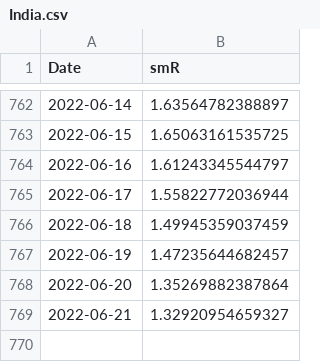
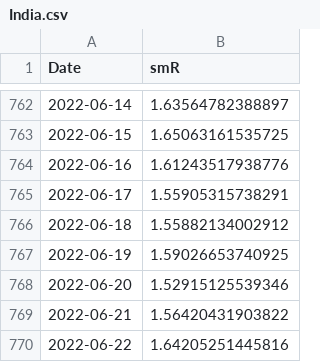
Before and after one commit to nishanshaik/sunset_angels-jump, a CSV file: India.csv, drawn as a sheet; only a part is shown, gaps mark what is left out.

```diff
--- a/India.csv
+++ b/India.csv
@@ -763,7 +763,8 @@
 2022-06-15,1.65063161535725
-2022-06-16,1.61243345544797
-2022-06-17,1.55822772036944
-2022-06-18,1.49945359037459
-2022-06-19,1.47235644682457
-2022-06-20,1.35269882387864
-2022-06-21,1.32920954659327
+2022-06-16,1.61243517938776
+2022-06-17,1.55905315738291
+2022-06-18,1.55882134002912
+2022-06-19,1.59026653740925
+2022-06-20,1.52915125539346
+2022-06-21,1.56420431903822
+2022-06-22,1.64205251445816
```
Also changed, not shown: States.csv, 40 other files.
